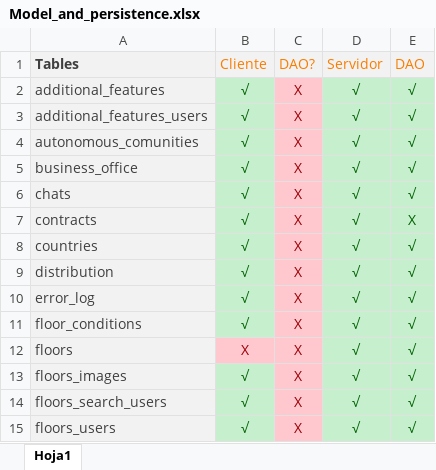
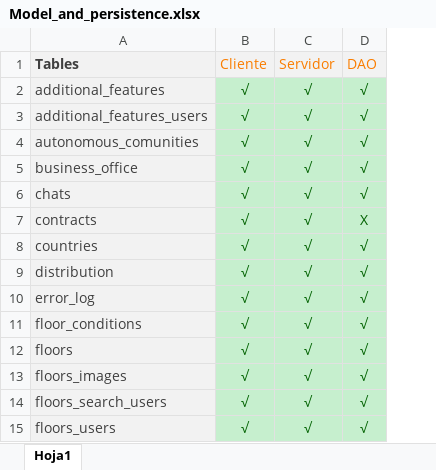
Before and after one commit to david1925/buscoPiso, an Excel workbook: DataBase/Model_and_persistence.xlsx, sheet Hoja1, drawn as a sheet; only a part is shown; values as stored, in another font and other column widths than the file's, no borders; the diff covers the shown part only; the diff names each change by its address in the sheet, - before the commit and + after, or states it on an @@ line.

```diff
--- a/DataBase/Model_and_persistence.xlsx (sheet Hoja1)
+++ b/DataBase/Model_and_persistence.xlsx (sheet Hoja1)
-column C (DAO?), rows 2-15: all X
-B12 (Cliente): X
+B12 (Cliente): √
@@ B12 fill: #FFC7CE → #C6EFCE, text colour: #9C0006 → #006100 @@
```
Also changed, not shown: 44 edited cells and cell formats elsewhere in this sheet, 48 other files.
